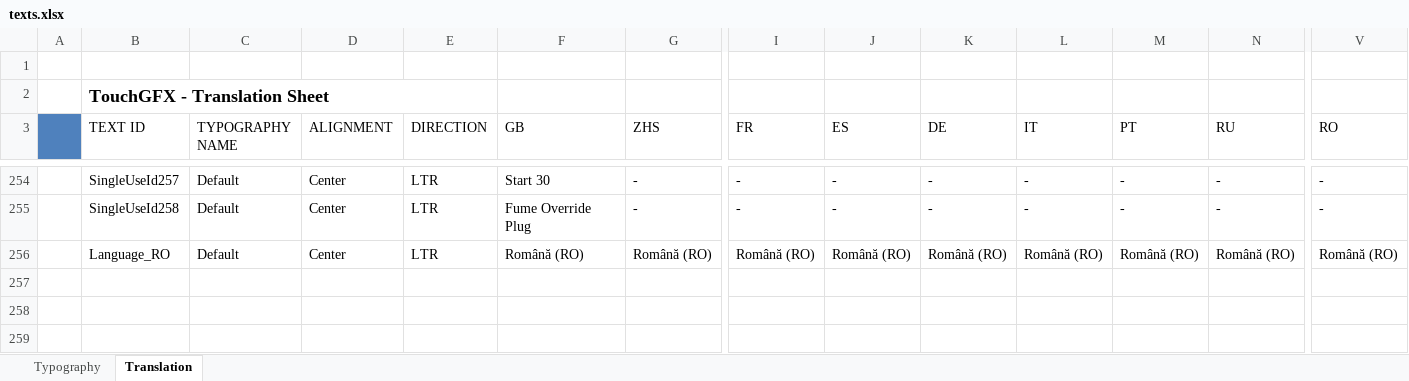
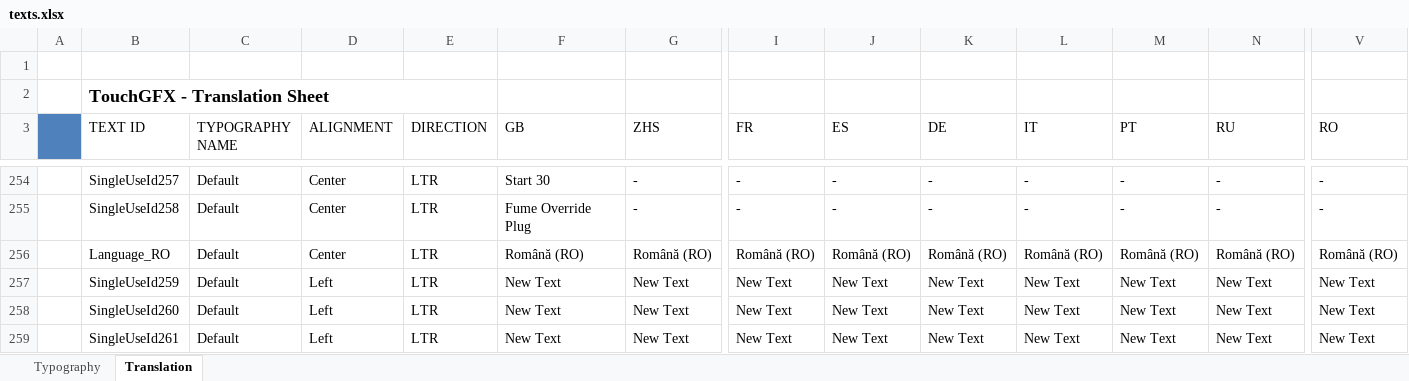
Before and after one commit to john-giles-ff/Recover, an Excel workbook: RECOVER/assets/texts/texts.xlsx, sheet Translation, drawn as a sheet; only a part is shown, gaps mark what is left out; values as stored, in another font and other column widths than the file's, no borders; rows hold the shown columns only; the diff names each change by its address in the sheet, - before the commit and + after, or states it on an @@ line.

```diff
--- a/RECOVER/assets/texts/texts.xlsx (sheet Translation)
+++ b/RECOVER/assets/texts/texts.xlsx (sheet Translation)
+row 257:  | SingleUseId259 | Default | Left | LTR | New Text | New Text | New Text | New Text | New Text | New Text | New Text | New Text | New Text
+row 258:  | SingleUseId260 | Default | Left | LTR | New Text | New Text | New Text | New Text | New Text | New Text | New Text | New Text | New Text
+row 259:  | SingleUseId261 | Default | Left | LTR | New Text | New Text | New Text | New Text | New Text | New Text | New Text | New Text | New Text
```
Also changed, not shown: 18 other files.
